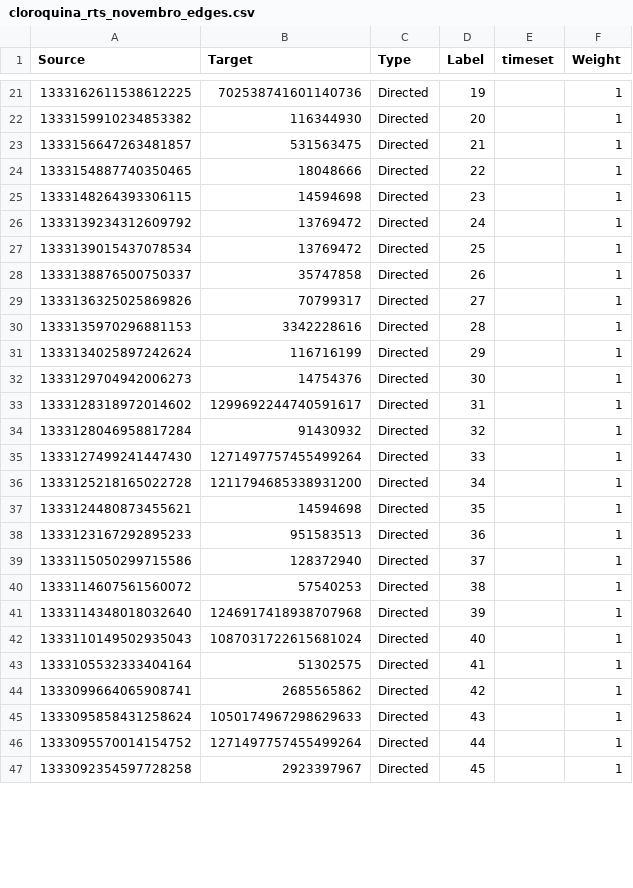
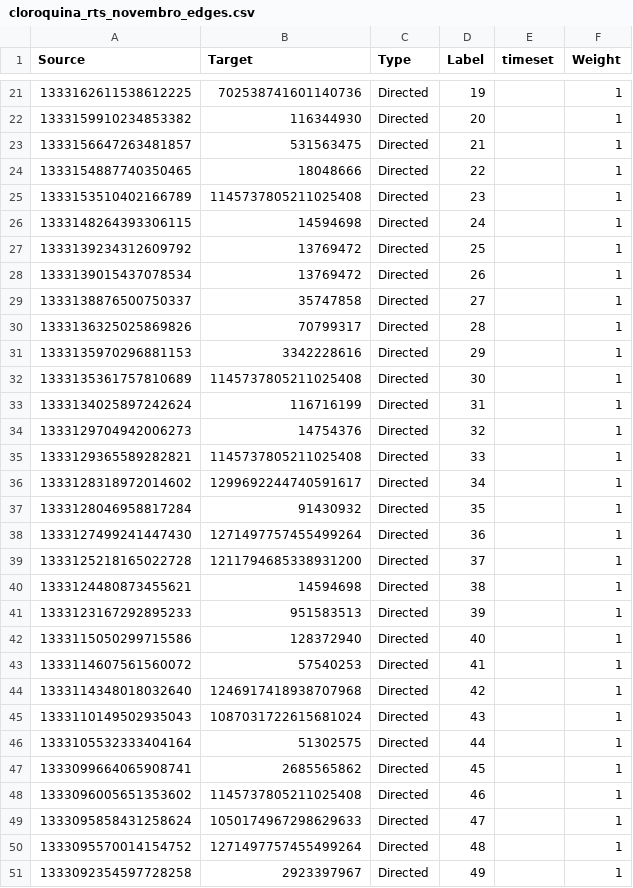
Before and after one commit to Niehaus/py-twscraper, a CSV file: gephi_files/rts/cloroquina_rts_novembro_edges.csv, drawn as a sheet; only a part is shown, gaps mark what is left out; the diff covers the shown part only.

```diff
--- a/gephi_files/rts/cloroquina_rts_novembro_edges.csv
+++ b/gephi_files/rts/cloroquina_rts_novembro_edges.csv
@@ -24,24 +24,28 @@ Source,Target,Type,Label,timeset,Weight
 1333154887740350465,18048666,Directed,22,,1
-1333148264393306115,14594698,Directed,23,,1
-1333139234312609792,13769472,Directed,24,,1
-1333139015437078534,13769472,Directed,25,,1
-1333138876500750337,35747858,Directed,26,,1
-1333136325025869826,70799317,Directed,27,,1
-1333135970296881153,3342228616,Directed,28,,1
-1333134025897242624,116716199,Directed,29,,1
-1333129704942006273,14754376,Directed,30,,1
-1333128318972014602,1299692244740591617,Directed,31,,1
-1333128046958817284,91430932,Directed,32,,1
-1333127499241447430,1271497757455499264,Directed,33,,1
-1333125218165022728,1211794685338931200,Directed,34,,1
-1333124480873455621,14594698,Directed,35,,1
-1333123167292895233,951583513,Directed,36,,1
-1333115050299715586,128372940,Directed,37,,1
-1333114607561560072,57540253,Directed,38,,1
-1333114348018032640,1246917418938707968,Directed,39,,1
-1333110149502935043,1087031722615681024,Directed,40,,1
-1333105532333404164,51302575,Directed,41,,1
-1333099664065908741,2685565862,Directed,42,,1
-1333095858431258624,1050174967298629633,Directed,43,,1
-1333095570014154752,1271497757455499264,Directed,44,,1
-1333092354597728258,2923397967,Directed,45,,1
+1333153510402166789,1145737805211025408,Directed,23,,1
+1333148264393306115,14594698,Directed,24,,1
+1333139234312609792,13769472,Directed,25,,1
+1333139015437078534,13769472,Directed,26,,1
+1333138876500750337,35747858,Directed,27,,1
+1333136325025869826,70799317,Directed,28,,1
+1333135970296881153,3342228616,Directed,29,,1
+1333135361757810689,1145737805211025408,Directed,30,,1
+1333134025897242624,116716199,Directed,31,,1
+1333129704942006273,14754376,Directed,32,,1
+1333129365589282821,1145737805211025408,Directed,33,,1
+1333128318972014602,1299692244740591617,Directed,34,,1
+1333128046958817284,91430932,Directed,35,,1
+1333127499241447430,1271497757455499264,Directed,36,,1
+1333125218165022728,1211794685338931200,Directed,37,,1
+1333124480873455621,14594698,Directed,38,,1
+1333123167292895233,951583513,Directed,39,,1
+1333115050299715586,128372940,Directed,40,,1
+1333114607561560072,57540253,Directed,41,,1
+1333114348018032640,1246917418938707968,Directed,42,,1
+1333110149502935043,1087031722615681024,Directed,43,,1
+1333105532333404164,51302575,Directed,44,,1
+1333099664065908741,2685565862,Directed,45,,1
+1333096005651353602,1145737805211025408,Directed,46,,1
+1333095858431258624,1050174967298629633,Directed,47,,1
+1333095570014154752,1271497757455499264,Directed,48,,1
+1333092354597728258,2923397967,Directed,49,,1
```
Also changed, not shown: 2 added rows, 1 removed row and 37 edited cells elsewhere in this file, gephi_files/rts/cloroquina_rts_junho_nodes.csv, gephi_files/rts/cloroquina_rts_maio_edges.csv, 53 other files.
